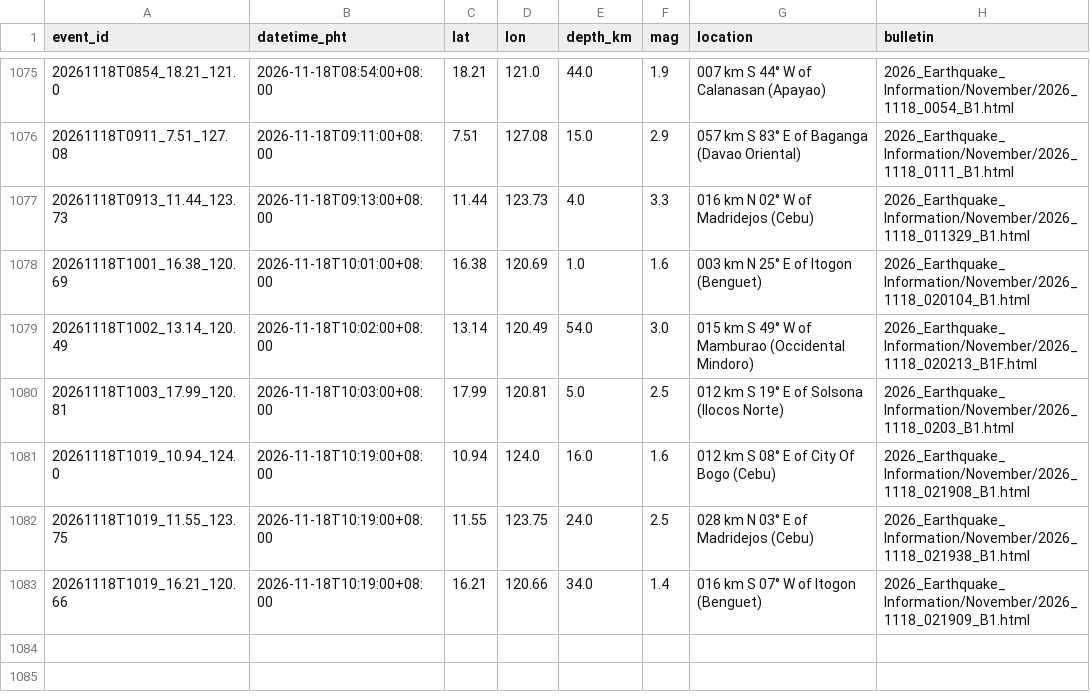
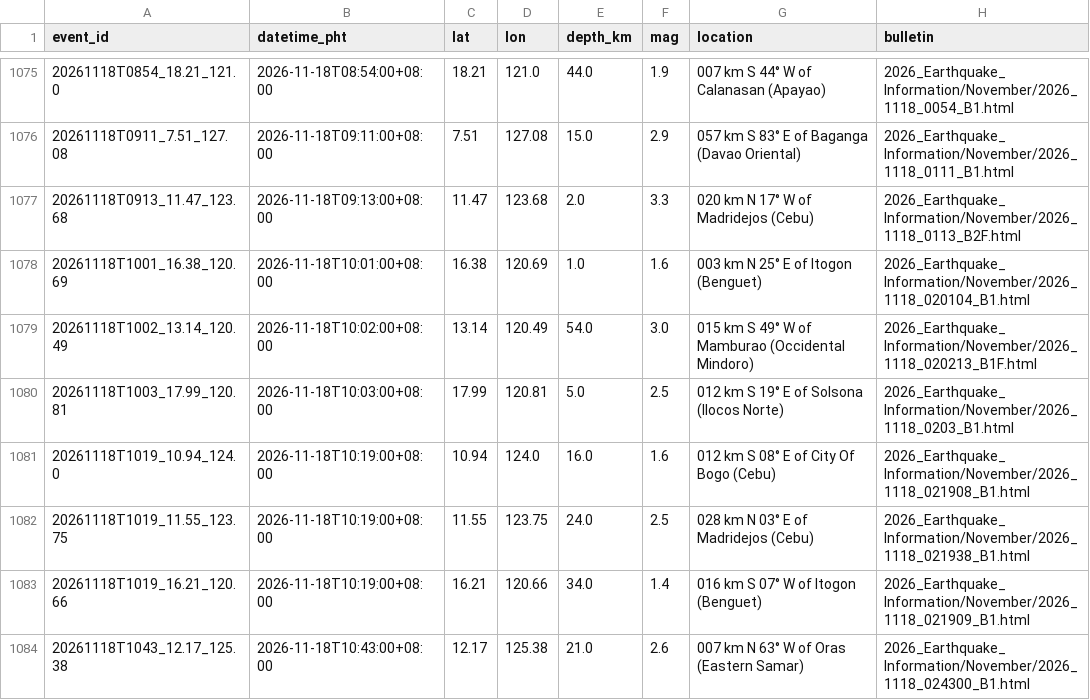
Before and after one commit to krystasis/ph-hazards, a CSV file: data/earthquakes/2026-11.csv, drawn as a sheet; only a part is shown, gaps mark what is left out; removed rows and columns are numbered as before the commit, all else as after; the diff names each change by its address in the sheet, - before the commit and + after, or states it on an @@ line.

```diff
--- a/data/earthquakes/2026-11.csv
+++ b/data/earthquakes/2026-11.csv
-row 1077: 20261118T0913_11.44_123.73 | 2026-11-18T09:13:00+08:00 | 11.44 | 123.73 | 4.0 | 3.3 | 016 km N 02° W of Madridejos (Cebu) | 2026_Earthquake_Information/November/2026_1118_011329_B1.html
+row 1077: 20261118T0913_11.47_123.68 | 2026-11-18T09:13:00+08:00 | 11.47 | 123.68 | 2.0 | 3.3 | 020 km N 17° W of Madridejos (Cebu) | 2026_Earthquake_Information/November/2026_1118_0113_B2F.html
+row 1084: 20261118T1043_12.17_125.38 | 2026-11-18T10:43:00+08:00 | 12.17 | 125.38 | 21.0 | 2.6 | 007 km N 63° W of Oras (Eastern Samar) | 2026_Earthquake_Information/November/2026_1118_024300_B1.html
```
Also changed, not shown: data/dams/2026.csv, data/river_levels/2026-11.csv, 4 other files.
